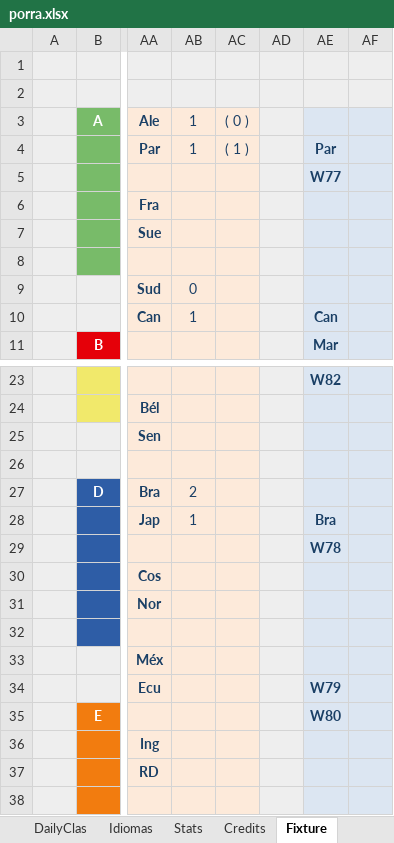
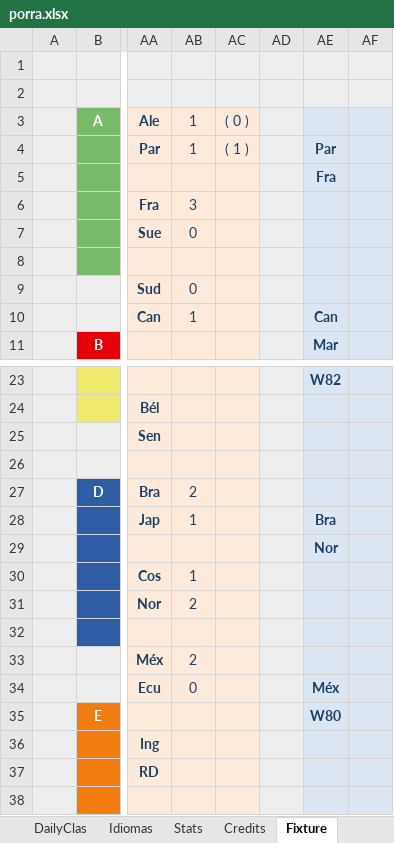
Before and after one commit to metaporramundial2026/porra, an Excel workbook: porra.xlsx, sheet Fixture, drawn as a sheet; only a part is shown, gaps mark what is left out; values as stored, in another font and other column widths than the file's, no borders; conditional formats not drawn; the diff names each change by its address in the sheet, - before the commit and + after, or states it on an @@ line.

```diff
--- a/porra.xlsx (sheet Fixture)
+++ b/porra.xlsx (sheet Fixture)
-AE5: W77
+AE5: Fra
-AB6: (empty)
+AB6: 3
-AB7: (empty)
+AB7: 0
-AE29: W78
+AE29: Nor
-AB30: (empty)
+AB30: 1
-AB31: (empty)
+AB31: 2
-AB33: (empty)
+AB33: 2
-AB34: (empty)
+AB34: 0
-AE34: W79
+AE34: Méx
```
Also changed, not shown: sheet ADMIN, sheet DailyClas, sheet CLAS, sheet WORLDCUP, sheet DailyPrediction, sheet Stats, 1 more sheet, formulas that keep their value, hidden cells, charts or pictures.
